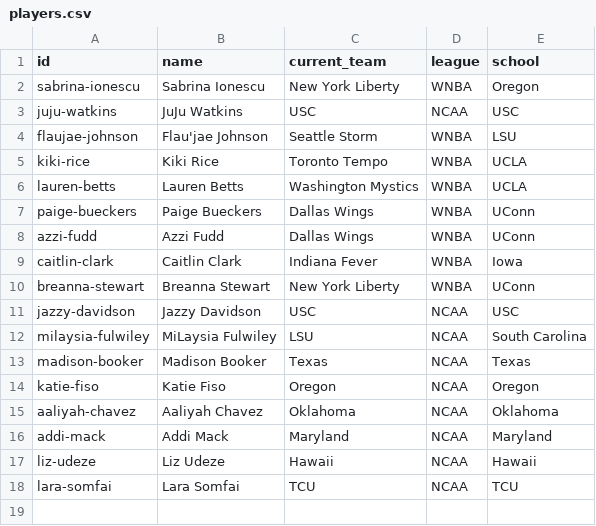
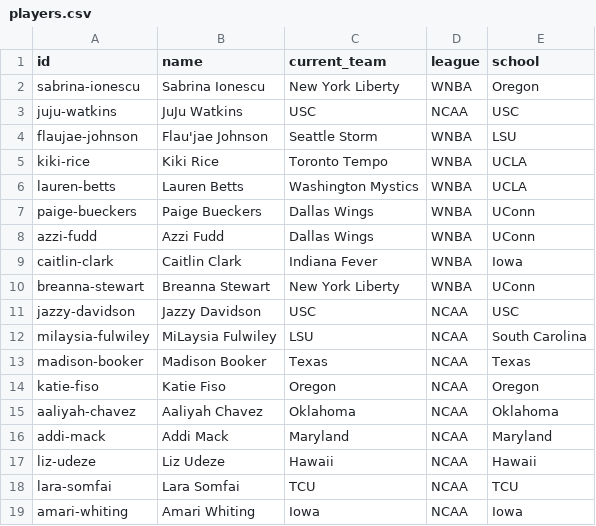
Before and after one commit to elcarrillo/wbb_kicks, a CSV file: data/players.csv, drawn as a sheet.

```diff
--- a/data/players.csv
+++ b/data/players.csv
@@ -18 +18,2 @@ liz-udeze,Liz Udeze,Hawaii,NCAA,Hawaii
 lara-somfai,Lara Somfai,TCU,NCAA,TCU
+amari-whiting,Amari Whiting,Iowa,NCAA,Iowa
```
Also changed, not shown: data/sightings.csv, data/sources.csv.
